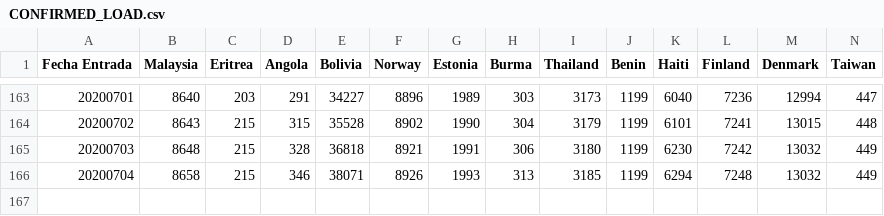
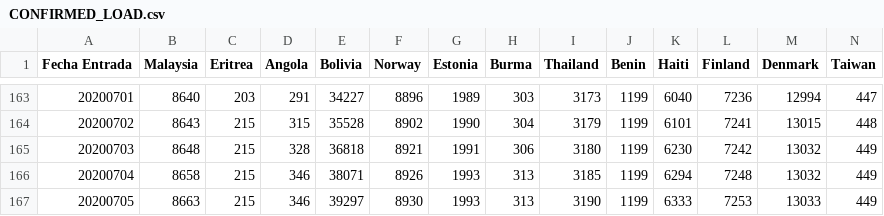
Before and after one commit to juanjmtzs/BI-COVID19, a CSV file: CONFIRMED_LOAD.csv, drawn as a sheet; only a part is shown, gaps mark what is left out; rows hold the shown columns only; the diff names each change by its address in the sheet, - before the commit and + after, or states it on an @@ line.

```diff
--- a/CONFIRMED_LOAD.csv
+++ b/CONFIRMED_LOAD.csv
+row 167: 20200705 | 8663 | 215 | 346 | 39297 | 8930 | 1993 | 313 | 3190 | 1199 | 6333 | 7253 | 13033 | 449
```
Also changed, not shown: DAILY_NEW_CONFIRMED_LOAD.csv, DAILY_NEW_RECOVERED_LOAD.csv, 10 other files.
